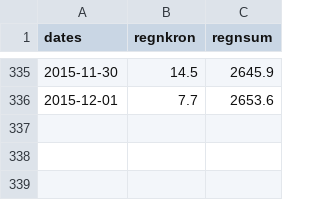
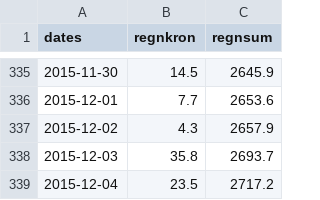
Before and after one commit to chrilur/regn, a CSV file: data/regntabell.csv, drawn as a sheet; only a part is shown, gaps mark what is left out; the diff names each change by its address in the sheet, - before the commit and + after, or states it on an @@ line.

```diff
--- a/data/regntabell.csv
+++ b/data/regntabell.csv
+row 337: 2015-12-02 | 4.3 | 2657.9
+row 338: 2015-12-03 | 35.8 | 2693.7
+row 339: 2015-12-04 | 23.5 | 2717.2
```
Also changed, not shown: 3 other files.
